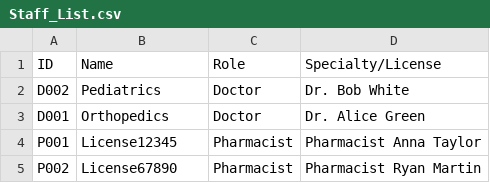
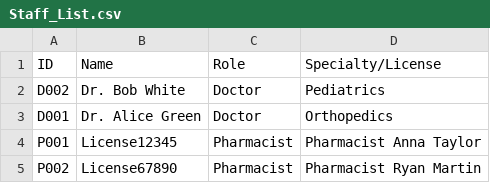
Before and after one commit to TinySnowy/SC2002HMS, a CSV file: data/Staff_List.csv, drawn as a sheet.

```diff
--- a/data/Staff_List.csv
+++ b/data/Staff_List.csv
@@ -1,4 +1,4 @@
 ID,Name,Role,Specialty/License
-D002,Pediatrics,Doctor,Dr. Bob White
-D001,Orthopedics,Doctor,Dr. Alice Green
+D002,Dr. Bob White,Doctor,Pediatrics
+D001,Dr. Alice Green,Doctor,Orthopedics
 P001,License12345,Pharmacist,Pharmacist Anna Taylor
```
Also changed, not shown: data/Login.csv, 16 other files.
